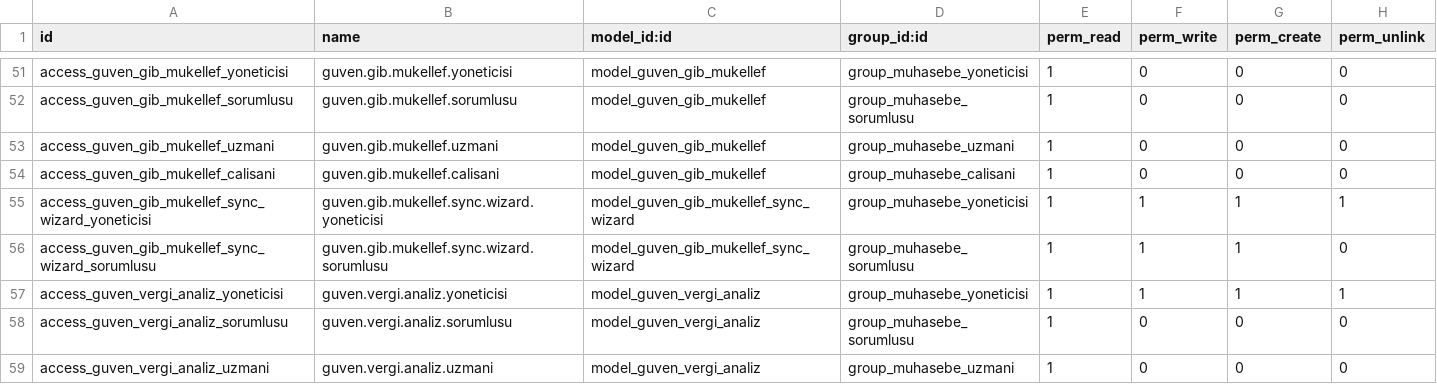
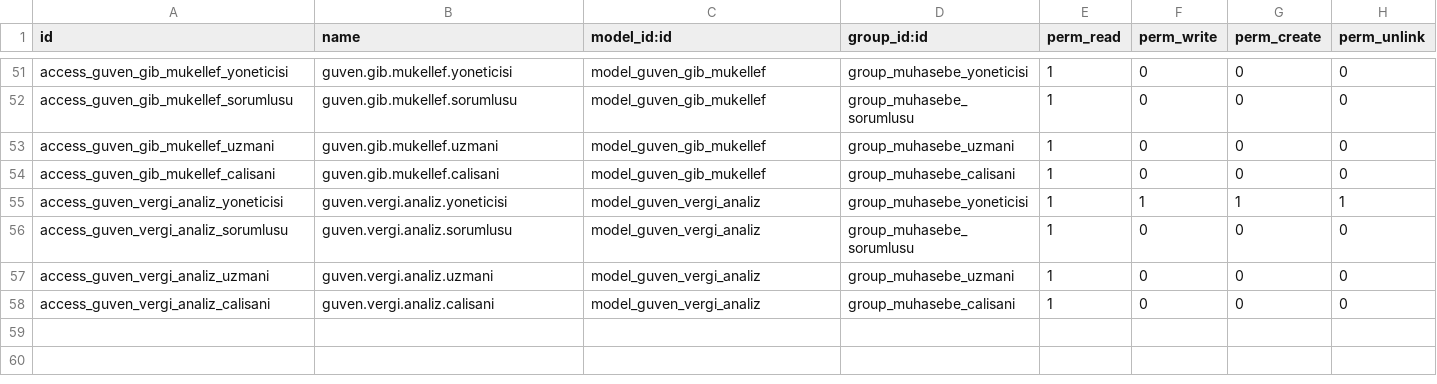
Before and after one commit to tsstekdeveloper/guven_addons, a CSV file: guven_fatura_analiz/security/ir.model.access.csv, drawn as a sheet; only a part is shown, gaps mark what is left out; the shorter side is filled out with more unchanged rows; the diff names each change by its address in the sheet, - before the commit and + after, or states it on an @@ line.

Commit message:
Simplify guven.gib.mukellef model: 3 fields (identifier, title, kaynak)
- Remove all izibiz-specific fields (alias, user_type, unit, document_type,
  register_time, alias_creation_time, deleted, deletion_time, last_synced_at)
- Add 'kaynak' Selection (izibiz/gib/logo)
- Unique constraint now only on identifier
- Remove sync wizard entirely (no longer needed)
- Rename menus: 'Mükellef Kayıtları' + 'Mükellef Kaydı Güncelleme' (placeholder)
- Migration 19.0.1.2.0: dedupe + drop deprecated columns + cleanup config params

```diff
--- a/guven_fatura_analiz/security/ir.model.access.csv
+++ b/guven_fatura_analiz/security/ir.model.access.csv
-row 55: access_guven_gib_mukellef_sync_wizard_yoneticisi | guven.gib.mukellef.sync.wizard.yoneticisi | model_guven_gib_mukellef_sync_wizard | group_muhasebe_yoneticisi | 1 | 1 | 1 | 1
-row 56: access_guven_gib_mukellef_sync_wizard_sorumlusu | guven.gib.mukellef.sync.wizard.sorumlusu | model_guven_gib_mukellef_sync_wizard | group_muhasebe_sorumlusu | 1 | 1 | 1 | 0
```
Also changed, not shown: 9 other files.
